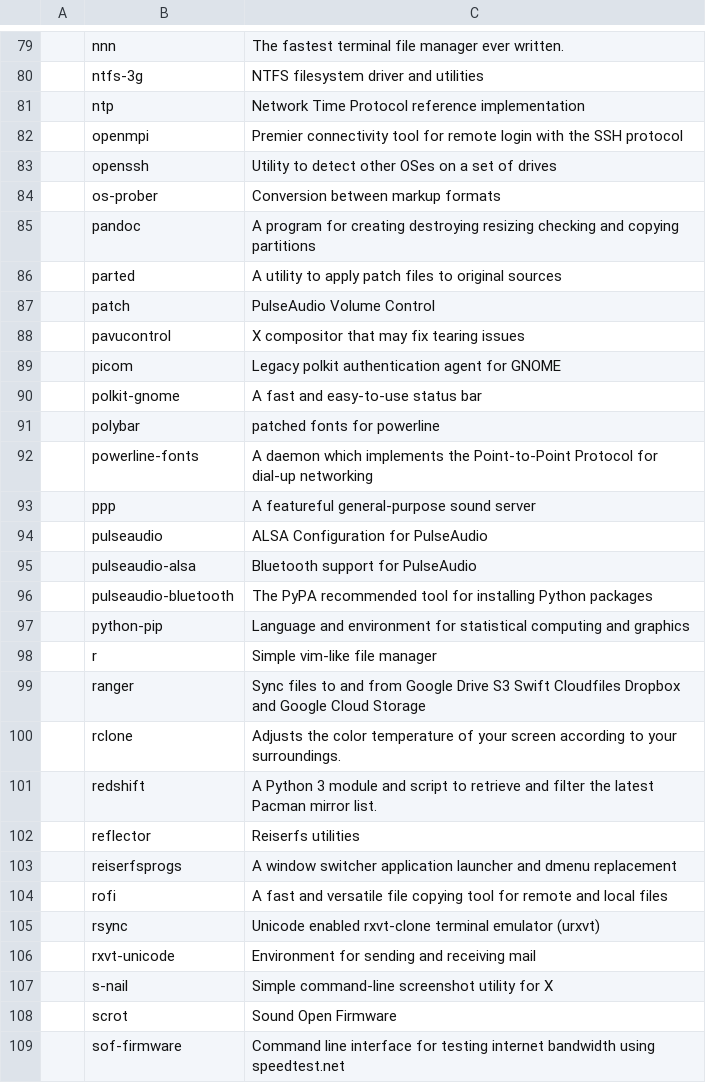
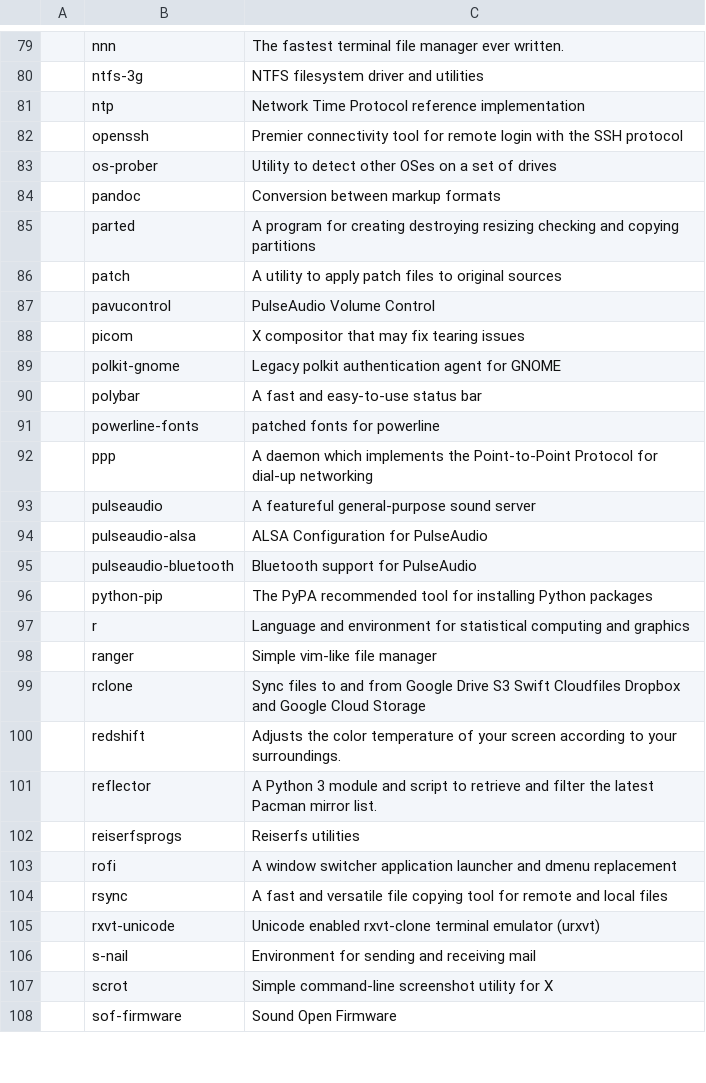
Before and after one commit to L1minus1/dotfiles, a CSV file: pkgList.csv, drawn as a sheet; only a part is shown, gaps mark what is left out; the diff covers the shown part only.

Commit message:
automatic commit

```diff
--- a/pkgList.csv
+++ b/pkgList.csv
@@ -81,29 +81,28 @@
 ,ntp,Network Time Protocol reference implementation
-,openmpi,Premier connectivity tool for remote login with the SSH protocol
-,openssh,Utility to detect other OSes on a set of drives
-,os-prober,Conversion between markup formats
-,pandoc,A program for creating destroying resizing checking and copying partitions
-,parted,A utility to apply patch files to original sources
-,patch,PulseAudio Volume Control
-,pavucontrol,X compositor that may fix tearing issues
-,picom,Legacy polkit authentication agent for GNOME
-,polkit-gnome,A fast and easy-to-use status bar
-,polybar,patched fonts for powerline
-,powerline-fonts,A daemon which implements the Point-to-Point Protocol for dial-up networking
-,ppp,A featureful general-purpose sound server
-,pulseaudio,ALSA Configuration for PulseAudio
-,pulseaudio-alsa,Bluetooth support for PulseAudio
-,pulseaudio-bluetooth,The PyPA recommended tool for installing Python packages
-,python-pip,Language and environment for statistical computing and graphics
-,r,Simple vim-like file manager
-,ranger,Sync files to and from Google Drive S3 Swift Cloudfiles Dropbox and Google Cloud Storage
-,rclone,Adjusts the color temperature of your screen according to your surroundings.
-,redshift,A Python 3 module and script to retrieve and filter the latest Pacman mirror list.
-,reflector,Reiserfs utilities
-,reiserfsprogs,A window switcher application launcher and dmenu replacement
-,rofi,A fast and versatile file copying tool for remote and local files
-,rsync,Unicode enabled rxvt-clone terminal emulator (urxvt)
-,rxvt-unicode,Environment for sending and receiving mail
-,s-nail,Simple command-line screenshot utility for X
-,scrot,Sound Open Firmware
-,sof-firmware,Command line interface for testing internet bandwidth using speedtest.net
+,openssh,Premier connectivity tool for remote login with the SSH protocol
+,os-prober,Utility to detect other OSes on a set of drives
+,pandoc,Conversion between markup formats
+,parted,A program for creating destroying resizing checking and copying partitions
+,patch,A utility to apply patch files to original sources
+,pavucontrol,PulseAudio Volume Control
+,picom,X compositor that may fix tearing issues
+,polkit-gnome,Legacy polkit authentication agent for GNOME
+,polybar,A fast and easy-to-use status bar
+,powerline-fonts,patched fonts for powerline
+,ppp,A daemon which implements the Point-to-Point Protocol for dial-up networking
+,pulseaudio,A featureful general-purpose sound server
+,pulseaudio-alsa,ALSA Configuration for PulseAudio
+,pulseaudio-bluetooth,Bluetooth support for PulseAudio
+,python-pip,The PyPA recommended tool for installing Python packages
+,r,Language and environment for statistical computing and graphics
+,ranger,Simple vim-like file manager
+,rclone,Sync files to and from Google Drive S3 Swift Cloudfiles Dropbox and Google Cloud Storage
+,redshift,Adjusts the color temperature of your screen according to your surroundings.
+,reflector,A Python 3 module and script to retrieve and filter the latest Pacman mirror list.
+,reiserfsprogs,Reiserfs utilities
+,rofi,A window switcher application launcher and dmenu replacement
+,rsync,A fast and versatile file copying tool for remote and local files
+,rxvt-unicode,Unicode enabled rxvt-clone terminal emulator (urxvt)
+,s-nail,Environment for sending and receiving mail
+,scrot,Simple command-line screenshot utility for X
+,sof-firmware,Sound Open Firmware
```
Also changed, not shown: 80 edited cells elsewhere in this file.
